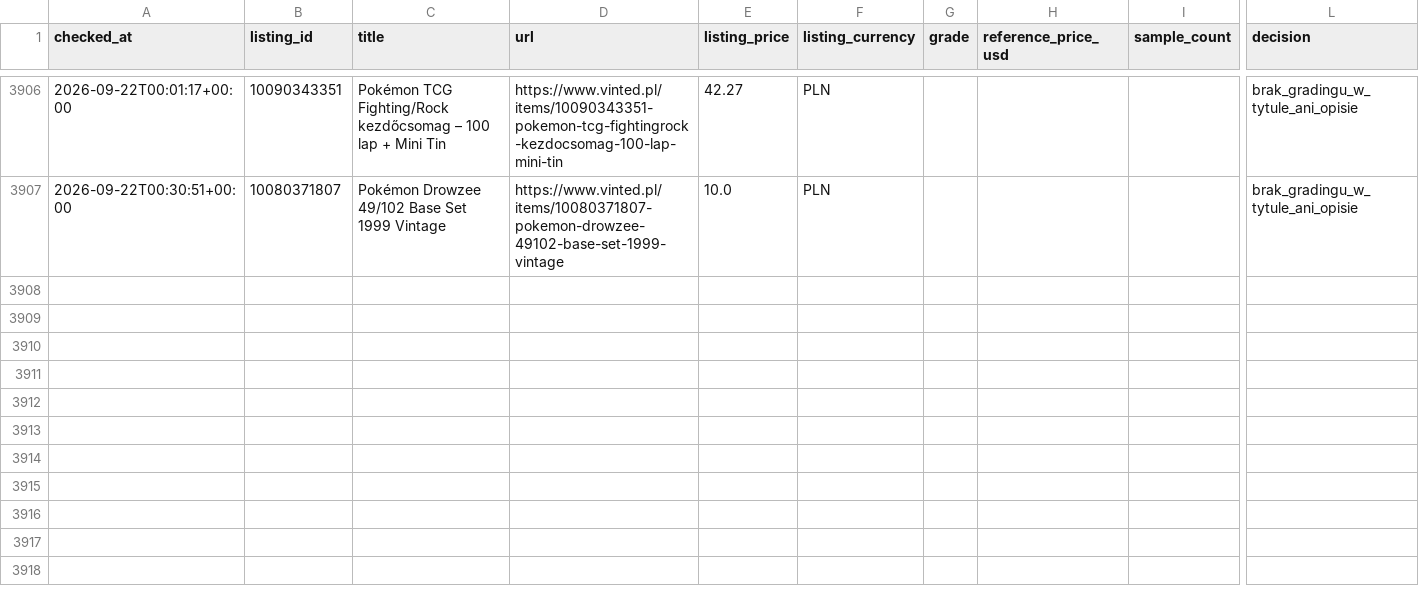
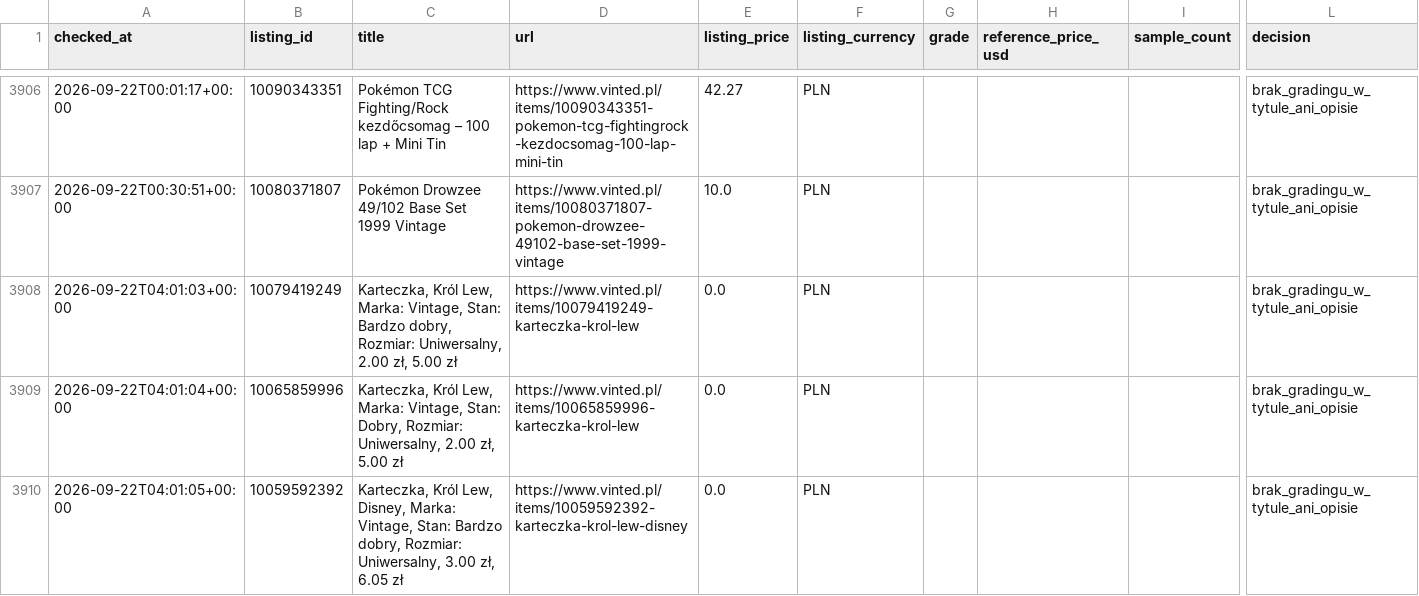
Before and after one commit to MikolajSmith/vinted-psa-bot, a CSV file: activity_log.csv, drawn as a sheet; only a part is shown, gaps mark what is left out; rows hold the shown columns only; the diff names each change by its address in the sheet, - before the commit and + after, or states it on an @@ line.

```diff
--- a/activity_log.csv
+++ b/activity_log.csv
+row 3908: 2026-09-22T04:01:03+00:00 | 10079419249 | Karteczka, Król Lew, Marka: Vintage, Stan: Bardzo dobry, Rozmiar: Uniwersalny, 2.00 zł, 5.00 zł | https://www.vinted.pl/items/10079419249-karteczka-krol-lew | 0.0 | PLN |  |  |  | brak_gradingu_w_tytule_ani_opisie
+row 3909: 2026-09-22T04:01:04+00:00 | 10065859996 | Karteczka, Król Lew, Marka: Vintage, Stan: Dobry, Rozmiar: Uniwersalny, 2.00 zł, 5.00 zł | https://www.vinted.pl/items/10065859996-karteczka-krol-lew | 0.0 | PLN |  |  |  | brak_gradingu_w_tytule_ani_opisie
+row 3910: 2026-09-22T04:01:05+00:00 | 10059592392 | Karteczka, Król Lew, Disney, Marka: Vintage, Stan: Bardzo dobry, Rozmiar: Uniwersalny, 3.00 zł, 6.05 zł | https://www.vinted.pl/items/10059592392-karteczka-krol-lew-disney | 0.0 | PLN |  |  |  | brak_gradingu_w_tytule_ani_opisie
```
Also changed, not shown: 1 other file.
